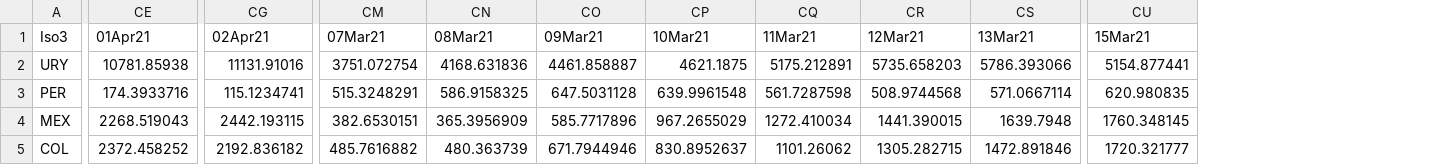
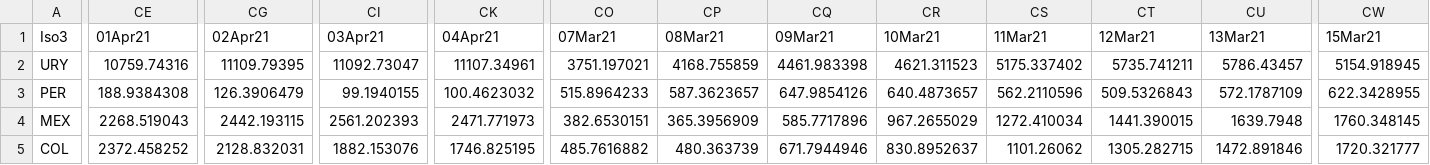
Before and after one commit to camilavalenciaro/COVID19-Flourish, a CSV file: data/vac/vac_ch_lac.csv, drawn as a sheet; only a part is shown, gaps mark what is left out; addresses are those after the commit; the diff covers the shown part only; the diff names each change by its address in the sheet, - before the commit and + after, or states it on an @@ line.

```diff
--- a/data/vac/vac_ch_lac.csv
+++ b/data/vac/vac_ch_lac.csv
+column CI (03Apr21), rows 2-5: 11092.73047 | 99.1940155 | 2561.202393 | 1882.153076
+column CK (04Apr21), rows 2-5: 11107.34961 | 100.4623032 | 2471.771973 | 1746.825195
-CE2 (01Apr21): 10781.85938
+CE2 (01Apr21): 10759.74316
-CG2 (02Apr21): 11131.91016
+CG2 (02Apr21): 11109.79395
-CO2 (07Mar21): 3751.072754
+CO2 (07Mar21): 3751.197021
-CP2 (08Mar21): 4168.631836
+CP2 (08Mar21): 4168.755859
-CQ2 (09Mar21): 4461.858887
+CQ2 (09Mar21): 4461.983398
-CR2 (10Mar21): 4621.1875
+CR2 (10Mar21): 4621.311523
-CS2 (11Mar21): 5175.212891
+CS2 (11Mar21): 5175.337402
-CT2 (12Mar21): 5735.658203
+CT2 (12Mar21): 5735.741211
-CU2 (13Mar21): 5786.393066
+CU2 (13Mar21): 5786.43457
-CW2 (15Mar21): 5154.877441
+CW2 (15Mar21): 5154.918945
-CE3 (01Apr21): 174.3933716
+CE3 (01Apr21): 188.9384308
-CG3 (02Apr21): 115.1234741
+CG3 (02Apr21): 126.3906479
-CO3 (07Mar21): 515.3248291
+CO3 (07Mar21): 515.8964233
-CP3 (08Mar21): 586.9158325
+CP3 (08Mar21): 587.3623657
-CQ3 (09Mar21): 647.5031128
+CQ3 (09Mar21): 647.9854126
-CR3 (10Mar21): 639.9961548
+CR3 (10Mar21): 640.4873657
-CS3 (11Mar21): 561.7287598
+CS3 (11Mar21): 562.2110596
-CT3 (12Mar21): 508.9744568
+CT3 (12Mar21): 509.5326843
-CU3 (13Mar21): 571.0667114
+CU3 (13Mar21): 572.1787109
-CW3 (15Mar21): 620.980835
+CW3 (15Mar21): 622.3428955
-CG5 (02Apr21): 2192.836182
+CG5 (02Apr21): 2128.832031
```
Also changed, not shown: 103 edited cells elsewhere in this file, data/vac/vac_ch_all.csv, data/vac/vac_cum_all.csv, 6 other files.
